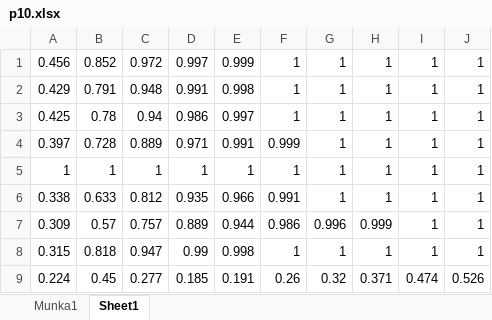
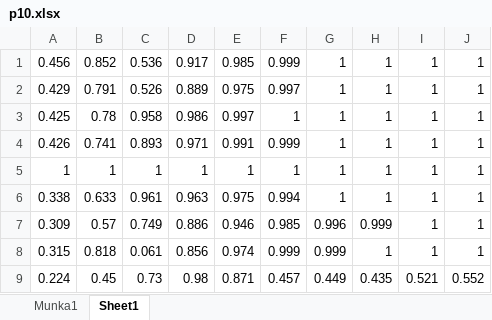
Before and after one commit to SzilardPalma/NormalitasVizsgalat, an Excel workbook: xlsx/Power/p10.xlsx, sheet Sheet1, drawn as a sheet; values as stored, in another font and other column widths than the file's, no borders; the diff names each change by its address in the sheet, - before the commit and + after, or states it on an @@ line.

```diff
--- a/xlsx/Power/p10.xlsx (sheet Sheet1)
+++ b/xlsx/Power/p10.xlsx (sheet Sheet1)
-C1: 0.972
+C1: 0.536
-D1: 0.997
+D1: 0.917
-E1: 0.999
+E1: 0.985
-F1: 1
+F1: 0.999
-C2: 0.948
+C2: 0.526
-D2: 0.991
+D2: 0.889
-E2: 0.998
+E2: 0.975
-F2: 1
+F2: 0.997
-C3: 0.94
+C3: 0.958
-A4: 0.397
+A4: 0.426
-B4: 0.728
+B4: 0.741
-C4: 0.889
+C4: 0.893
-C6: 0.812
+C6: 0.961
-D6: 0.935
+D6: 0.963
-E6: 0.966
+E6: 0.975
-F6: 0.991
+F6: 0.994
-C7: 0.757
+C7: 0.749
-D7: 0.889
+D7: 0.886
-E7: 0.944
+E7: 0.946
-F7: 0.986
+F7: 0.985
-C8: 0.947
+C8: 0.061
-D8: 0.99
+D8: 0.856
-E8: 0.998
+E8: 0.974
-F8: 1
+F8: 0.999
-G8: 1
+G8: 0.999
-C9: 0.277
+C9: 0.73
-D9: 0.185
+D9: 0.98
-E9: 0.191
+E9: 0.871
-F9: 0.26
+F9: 0.457
-G9: 0.32
+G9: 0.449
-H9: 0.371
+H9: 0.435
-I9: 0.474
+I9: 0.521
-J9: 0.526
+J9: 0.552
```
Also changed, not shown: xlsx/Power/p18.xlsx, xlsx/Power/p24.xlsx, 32 other files.
